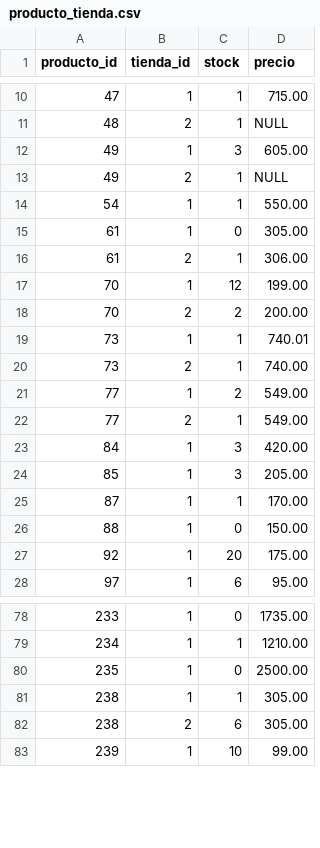
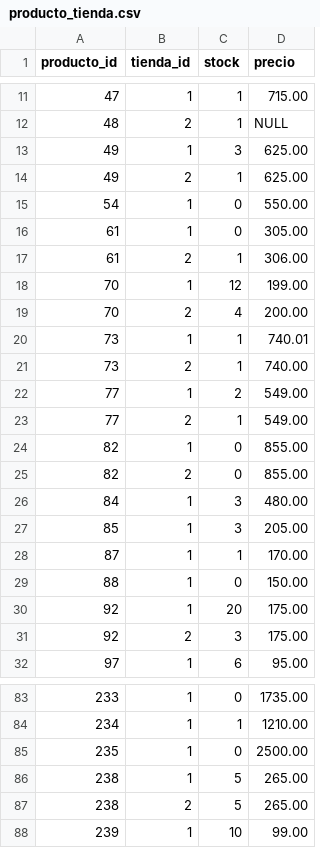
Before and after one commit to vinsomniaz/ecommerce_backend, a CSV file: database/data/producto_tienda.csv, drawn as a sheet; only a part is shown, gaps mark what is left out; the diff covers the shown part only.

```diff
--- a/database/data/producto_tienda.csv
+++ b/database/data/producto_tienda.csv
@@ -11,5 +12,5 @@
 "48","2","1",NULL
-"49","1","3","605.00"
-"49","2","1",NULL
-"54","1","1","550.00"
+"49","1","3","625.00"
+"49","2","1","625.00"
+"54","1","0","550.00"
 "61","1","0","305.00"
@@ -17,3 +18,3 @@
 "70","1","12","199.00"
-"70","2","2","200.00"
+"70","2","4","200.00"
 "73","1","1","740.01"
@@ -22,3 +23,5 @@
 "77","2","1","549.00"
-"84","1","3","420.00"
+"82","1","0","855.00"
+"82","2","0","855.00"
+"84","1","3","480.00"
 "85","1","3","205.00"
@@ -27,2 +30,3 @@
 "92","1","20","175.00"
+"92","2","3","175.00"
 "97","1","6","95.00"
@@ -80,4 +85,4 @@
 "235","1","0","2500.00"
-"238","1","1","305.00"
-"238","2","6","305.00"
+"238","1","5","265.00"
+"238","2","5","265.00"
 "239","1","10","99.00"
```
Also changed, not shown: 16 added rows, 1 removed row and 13 edited cells elsewhere in this file, database/data/familias.csv, database/data/productos.csv, 8 other files.
